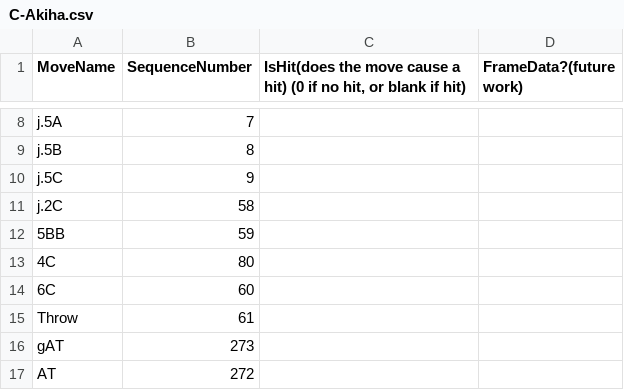
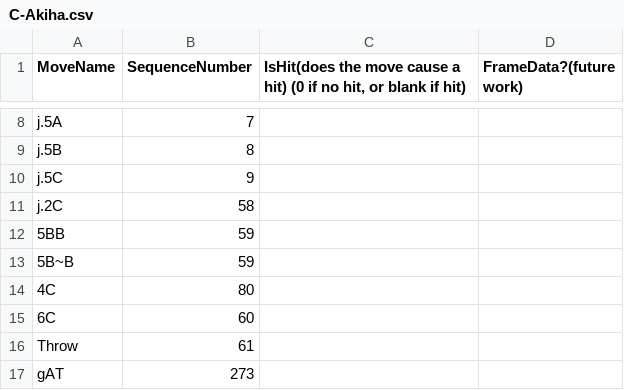
Before and after one commit to Rhekar/CCCasterWebsite, a CSV file: seqlists/C-Akiha.csv, drawn as a sheet; only a part is shown, gaps mark what is left out; the shorter side is filled out with more unchanged rows.

Commit message:
Fix caki 5bb

```diff
--- a/seqlists/C-Akiha.csv
+++ b/seqlists/C-Akiha.csv
@@ -12,2 +12,3 @@ j.2C,58,,
 5BB,59,,
+5B~B,59,,
 4C,80,,
```
